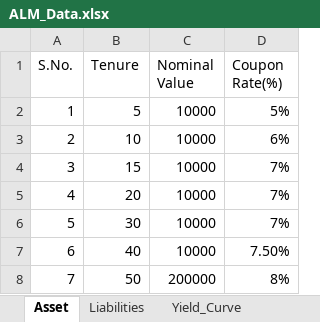
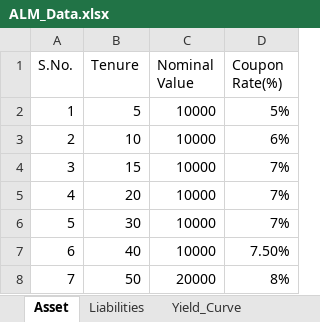
Before and after one commit to abhishek1669-droid/ALM-AI, an Excel workbook: ALM_Data.xlsx, sheet Asset, drawn as a sheet; values as stored, in another font and other column widths than the file's, no borders; the diff names each change by its address in the sheet, - before the commit and + after, or states it on an @@ line.

```diff
--- a/ALM_Data.xlsx (sheet Asset)
+++ b/ALM_Data.xlsx (sheet Asset)
-C8 (Nominal Value): 200000
+C8 (Nominal Value): 20000
```
Also changed, not shown: sheet Yield_Curve, sheet KRD_Buckets, 11 other files.
